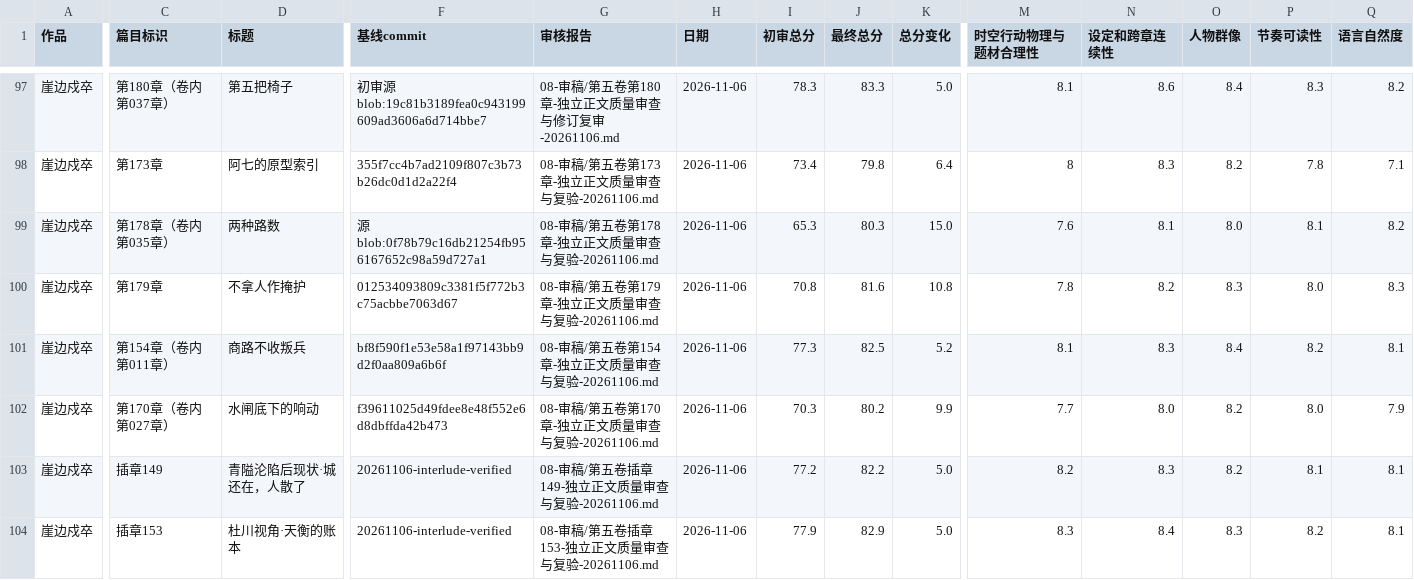
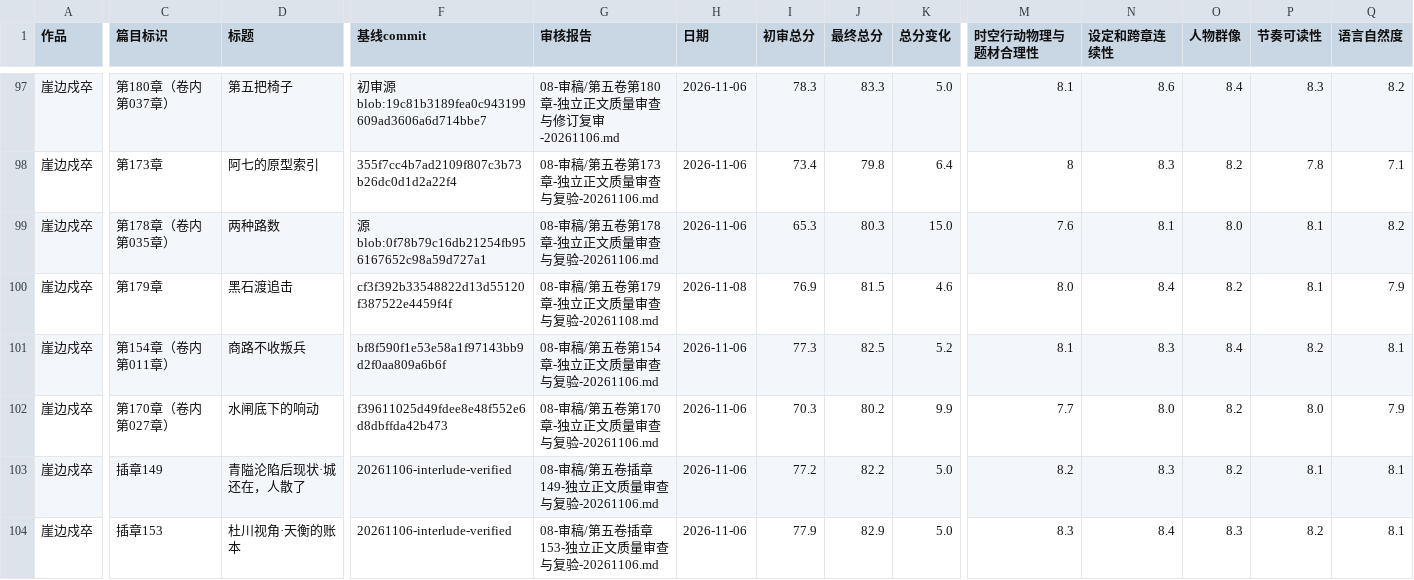
Before and after one commit to yuqiangdede/The-Last-Watch, a CSV file: 08-审稿/章节最终审核总表.csv, drawn as a sheet; only a part is shown, gaps mark what is left out; the diff covers the shown part only; the diff names each change by its address in the sheet, - before the commit and + after, or states it on an @@ line.

```diff
--- a/08-审稿/章节最终审核总表.csv
+++ b/08-审稿/章节最终审核总表.csv
-D100 (标题): 不拿人作掩护
+D100 (标题): 黑石渡追击
-F100 (基线commit): 012534093809c3381f5f772b3c75acbbe7063d67
+F100 (基线commit): cf3f392b33548822d13d55120f387522e4459f4f
-G100 (审核报告): 08-审稿/第五卷第179章-独立正文质量审查与复验-20261106.md
+G100 (审核报告): 08-审稿/第五卷第179章-独立正文质量审查与复验-20261108.md
-H100 (日期): 2026-11-06
+H100 (日期): 2026-11-08
-I100 (初审总分): 70.8
+I100 (初审总分): 76.9
-J100 (最终总分): 81.6
+J100 (最终总分): 81.5
-K100 (总分变化): 10.8
+K100 (总分变化): 4.6
-M100 (时空行动物理与题材合理性): 7.8
+M100 (时空行动物理与题材合理性): 8.0
-N100 (设定和跨章连续性): 8.2
+N100 (设定和跨章连续性): 8.4
-O100 (人物群像): 8.3
+O100 (人物群像): 8.2
-P100 (节奏可读性): 8.0
+P100 (节奏可读性): 8.1
-Q100 (语言自然度): 8.3
+Q100 (语言自然度): 7.9
```
Also changed, not shown: 6 edited cells elsewhere in this file, 05-写作计划/创作阶段进度.csv, 4 other files.
